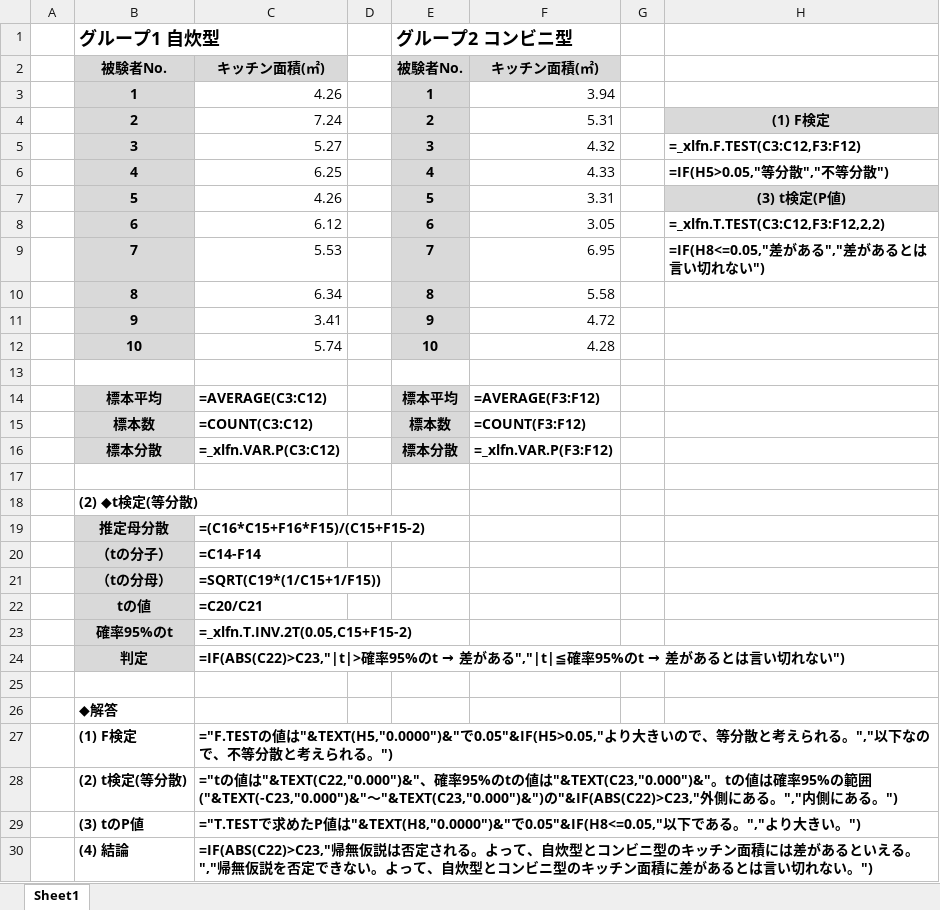
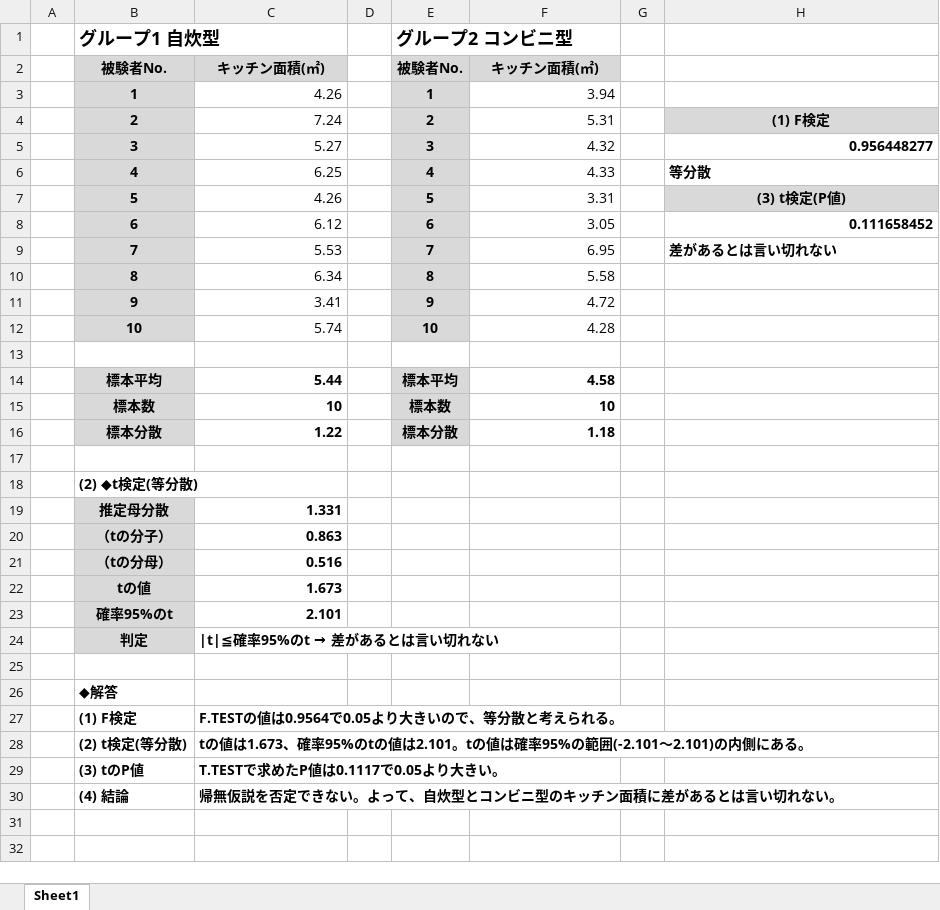
Before and after one commit to hinahina2968-hue/-, an Excel workbook: 設計計画エクセル/出席番号氏名.xlsx, sheet Sheet1, drawn as a sheet; values as stored, in another font and other column widths than the file's, no borders; formulas without a stored value are shown as written; the diff names each change by its address in the sheet, - before the commit and + after, or states it on an @@ line.

```diff
--- a/設計計画エクセル/出席番号氏名.xlsx (sheet Sheet1)
+++ b/設計計画エクセル/出席番号氏名.xlsx (sheet Sheet1)
-H5: =_xlfn.F.TEST(C3:C12,F3:F12)
+H5: 0.956448277
-H6: =IF(H5>0.05,"等分散","不等分散")
+H6: 等分散
-H8: =_xlfn.T.TEST(C3:C12,F3:F12,2,2)
+H8: 0.111658452
-H9: =IF(H8<=0.05,"差がある","差があるとは言い切れない")
+H9: 差があるとは言い切れない
-C14: =AVERAGE(C3:C12)
+C14: 5.44
-F14: =AVERAGE(F3:F12)
+F14: 4.58
-C15: =COUNT(C3:C12)
+C15: 10
-F15: =COUNT(F3:F12)
+F15: 10
-C16: =_xlfn.VAR.P(C3:C12)
+C16: 1.22
-F16: =_xlfn.VAR.P(F3:F12)
+F16: 1.18
-C19: =(C16*C15+F16*F15)/(C15+F15-2)
+C19: 1.331
-C20: =C14-F14
+C20: 0.863
-C21: =SQRT(C19*(1/C15+1/F15))
+C21: 0.516
-C22: =C20/C21
+C22: 1.673
-C23: =_xlfn.T.INV.2T(0.05,C15+F15-2)
+C23: 2.101
@@ C24: =IF(ABS(C22)>C23,"|t|>確率95%のt → 差がある","|t|≦確率95%のt → 差があるとは言い切れない") → |t|≦確率95%のt → 差があるとは言い切れない @@
-C27: ="F.TESTの値は"&TEXT(H5,"0.0000")&"で0.05"&IF(H5>0.05,"より大きいので、等分散と考えられる。","以下なので、不等分散と考えられる。")
+C27: F.TESTの値は0.9564で0.05より大きいので、等分散と考えられる。
-C28: ="tの値は"&TEXT(C22,"0.000")&"、確率95%のtの値は"&TEXT(C23,"0.000")&"。tの値は確率95%の範囲("&TEXT(-C23,"0.000")&"～"&TEXT(C23,"0.000")&")の"&IF(ABS(C22)>C23,"外側にある。","内側にある。")
+C28: tの値は1.673、確率95%のtの値は2.101。tの値は確率95%の範囲(-2.101～2.101)の内側にある。
-C29: ="T.TESTで求めたP値は"&TEXT(H8,"0.0000")&"で0.05"&IF(H8<=0.05,"以下である。","より大きい。")
+C29: T.TESTで求めたP値は0.1117で0.05より大きい。
-C30: =IF(ABS(C22)>C23,"帰無仮説は否定される。よって、自炊型とコンビニ型のキッチン面積には差があるといえる。","帰無仮説を否定できない。よって、自炊型とコンビニ型のキッチン面積に差があるとは言い切れない。")
+C30: 帰無仮説を否定できない。よって、自炊型とコンビニ型のキッチン面積に差があるとは言い切れない。
```
